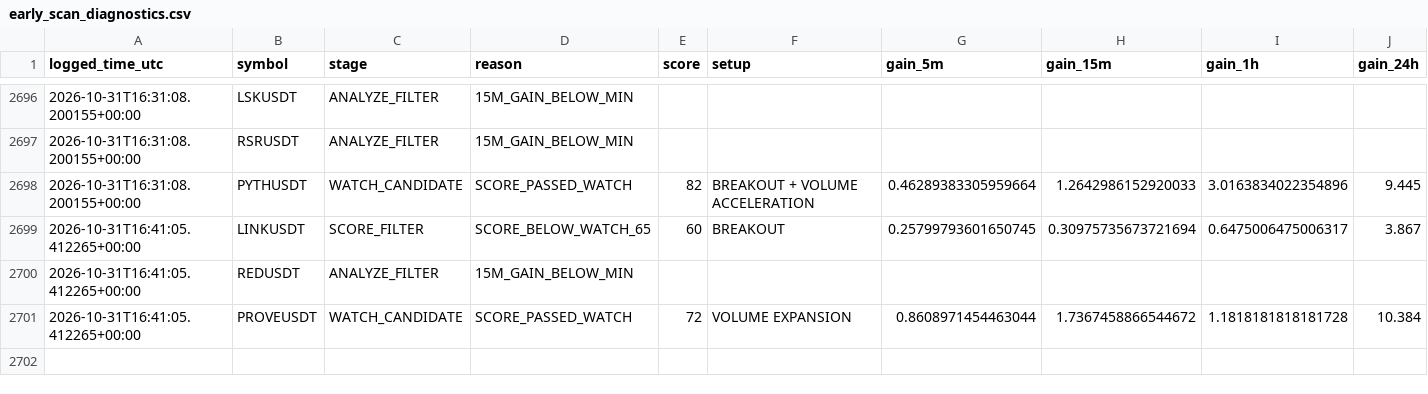
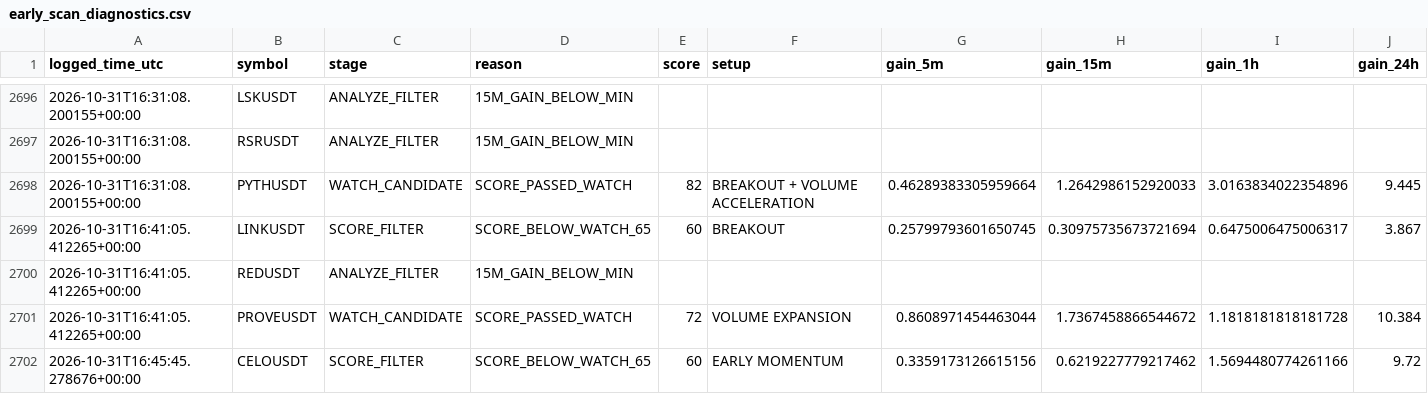
Before and after one commit to islam1977/v3, a CSV file: early_scan_diagnostics.csv, drawn as a sheet; only a part is shown, gaps mark what is left out; rows hold the shown columns only; the diff names each change by its address in the sheet, - before the commit and + after, or states it on an @@ line.

```diff
--- a/early_scan_diagnostics.csv
+++ b/early_scan_diagnostics.csv
+row 2702: 2026-10-31T16:45:45.278676+00:00 | CELOUSDT | SCORE_FILTER | SCORE_BELOW_WATCH_65 | 60 | EARLY MOMENTUM | 0.3359173126615156 | 0.6219227779217462 | 1.5694480774261166 | 9.72
```
Also changed, not shown: 1 other file.
